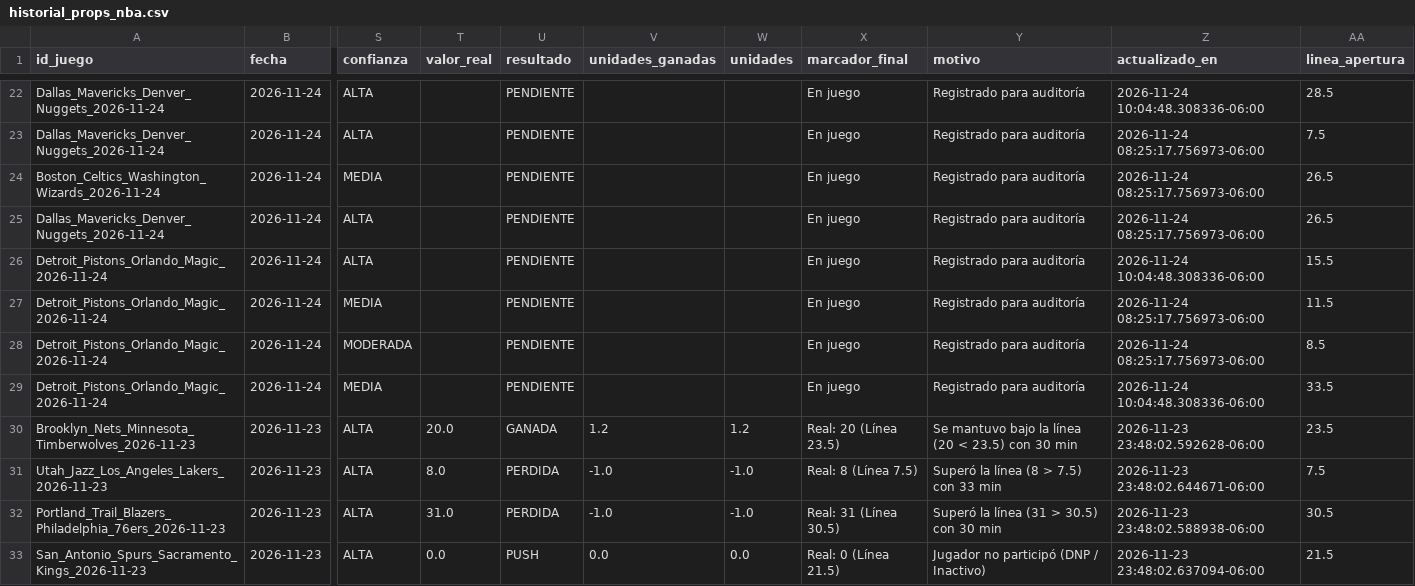
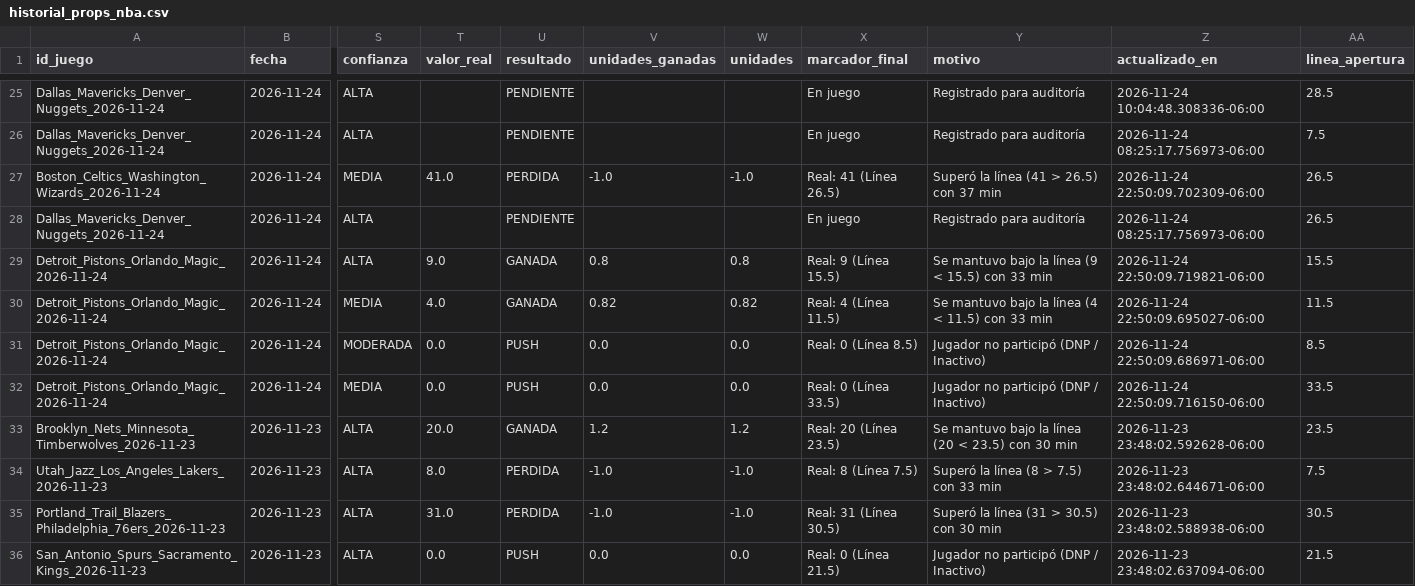
Before and after one commit to RicardoCR72/mlb-ai-predictor, a CSV file: data/nba/processed/historial_props_nba.csv, drawn as a sheet; only a part is shown, gaps mark what is left out; addresses are those after the commit; the diff covers the shown part only; the diff names each change by its address in the sheet, - before the commit and + after, or states it on an @@ line.

```diff
--- a/data/nba/processed/historial_props_nba.csv
+++ b/data/nba/processed/historial_props_nba.csv
-T27 (valor_real): (empty)
+T27 (valor_real): 41.0
-U27 (resultado): PENDIENTE
+U27 (resultado): PERDIDA
-V27 (unidades_ganadas): (empty)
+V27 (unidades_ganadas): -1.0
-W27 (unidades): (empty)
+W27 (unidades): -1.0
-X27 (marcador_final): En juego
+X27 (marcador_final): Real: 41 (Línea 26.5)
-Y27 (motivo): Registrado para auditoría
+Y27 (motivo): Superó la línea (41 > 26.5) con 37 min
-Z27 (actualizado_en): 2026-11-24 08:25:17.756973-06:00
+Z27 (actualizado_en): 2026-11-24 22:50:09.702309-06:00
-T29 (valor_real): (empty)
+T29 (valor_real): 9.0
-U29:U30 (resultado): PENDIENTE
+U29:U30 (resultado): GANADA
-V29 (unidades_ganadas): (empty)
+V29 (unidades_ganadas): 0.8
-W29 (unidades): (empty)
+W29 (unidades): 0.8
-X29 (marcador_final): En juego
+X29 (marcador_final): Real: 9 (Línea 15.5)
-Y29 (motivo): Registrado para auditoría
+Y29 (motivo): Se mantuvo bajo la línea (9 < 15.5) con 33 min
-Z29 (actualizado_en): 2026-11-24 10:04:48.308336-06:00
+Z29 (actualizado_en): 2026-11-24 22:50:09.719821-06:00
-T30 (valor_real): (empty)
+T30 (valor_real): 4.0
-V30 (unidades_ganadas): (empty)
+V30 (unidades_ganadas): 0.82
-W30 (unidades): (empty)
+W30 (unidades): 0.82
-X30 (marcador_final): En juego
+X30 (marcador_final): Real: 4 (Línea 11.5)
-Y30 (motivo): Registrado para auditoría
+Y30 (motivo): Se mantuvo bajo la línea (4 < 11.5) con 33 min
-Z30 (actualizado_en): 2026-11-24 08:25:17.756973-06:00
+Z30 (actualizado_en): 2026-11-24 22:50:09.695027-06:00
-T31:T32 (valor_real): (empty)
+T31:T32 (valor_real): 0.0
-U31:U32 (resultado): PENDIENTE
+U31:U32 (resultado): PUSH
-V31:V32 (unidades_ganadas): (empty)
+V31:V32 (unidades_ganadas): 0.0
-W31:W32 (unidades): (empty)
+W31:W32 (unidades): 0.0
-X31 (marcador_final): En juego
+X31 (marcador_final): Real: 0 (Línea 8.5)
-Y31:Y32 (motivo): Registrado para auditoría
+Y31:Y32 (motivo): Jugador no participó (DNP / Inactivo)
-Z31 (actualizado_en): 2026-11-24 08:25:17.756973-06:00
+Z31 (actualizado_en): 2026-11-24 22:50:09.686971-06:00
-X32 (marcador_final): En juego
+X32 (marcador_final): Real: 0 (Línea 33.5)
-Z32 (actualizado_en): 2026-11-24 10:04:48.308336-06:00
+Z32 (actualizado_en): 2026-11-24 22:50:09.716150-06:00
```
Also changed, not shown: 3 added rows and 42 edited cells elsewhere in this file, data/nba/processed/historial_picks_nba.csv, data/nba/processed/player_boxscores_2026_27.csv, 7 other files.
